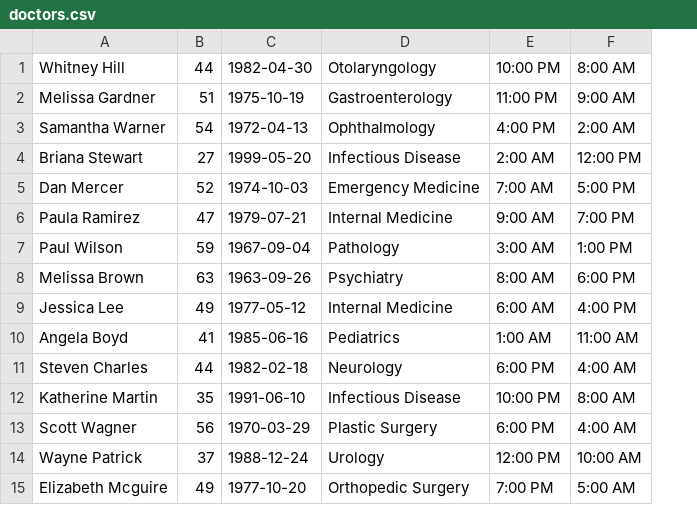
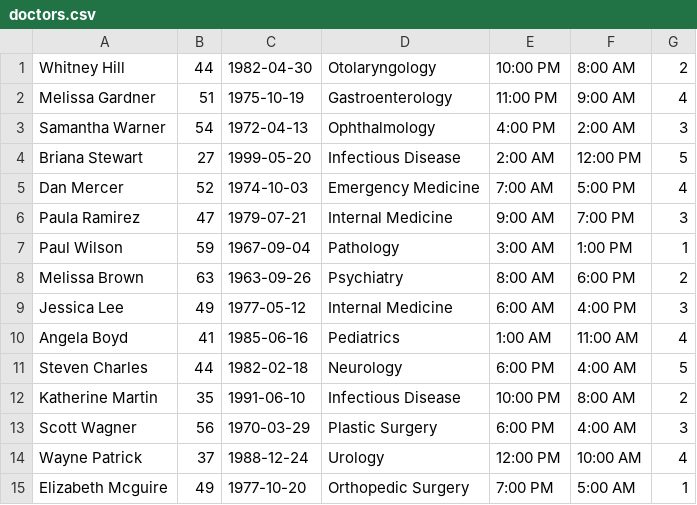
Before and after one commit to BlackestOmega/CS201_Projects, a CSV file: code/doctors.csv, drawn as a sheet; the diff names each change by its address in the sheet, - before the commit and + after, or states it on an @@ line.

```diff
--- a/code/doctors.csv
+++ b/code/doctors.csv
+column G, rows 1-15: 2 | 4 | 3 | 5 | 4 | 3 | 1 | 2 | 3 | 4 | 5 | 2 | 3 | 4 | 1
```
Also changed, not shown: code/patient.csv, 18 other files.
